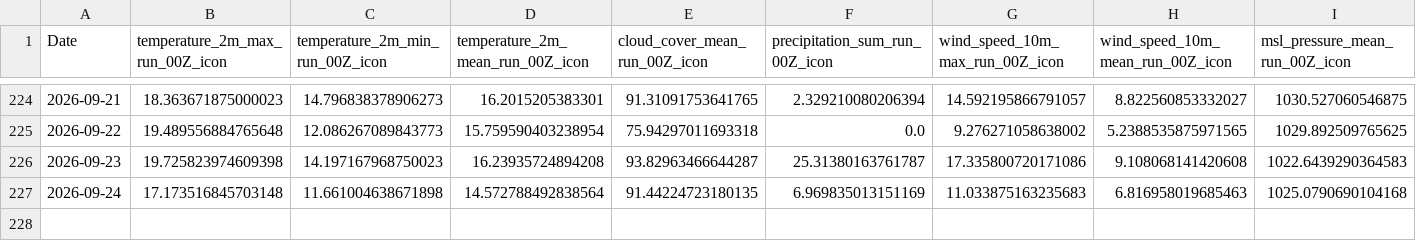
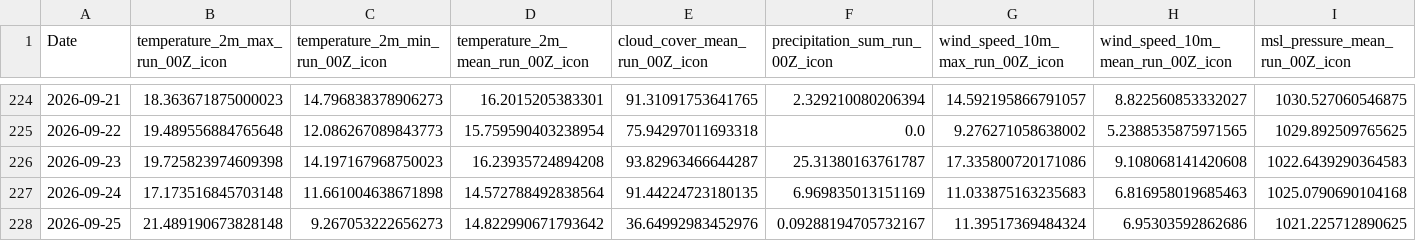
Before and after one commit to centelx/weather, a CSV file: data_aws/data/features_amsterdam_icon-eu_full.csv, drawn as a sheet; only a part is shown, gaps mark what is left out; rows hold the shown columns only; the diff names each change by its address in the sheet, - before the commit and + after, or states it on an @@ line.

```diff
--- a/data_aws/data/features_amsterdam_icon-eu_full.csv
+++ b/data_aws/data/features_amsterdam_icon-eu_full.csv
+row 228: 2026-09-25 | 21.489190673828148 | 9.267053222656273 | 14.822990671793642 | 36.64992983452976 | 0.09288194705732167 | 11.39517369484324 | 6.95303592862686 | 1021.225712890625
```
Also changed, not shown: 7 other files.
